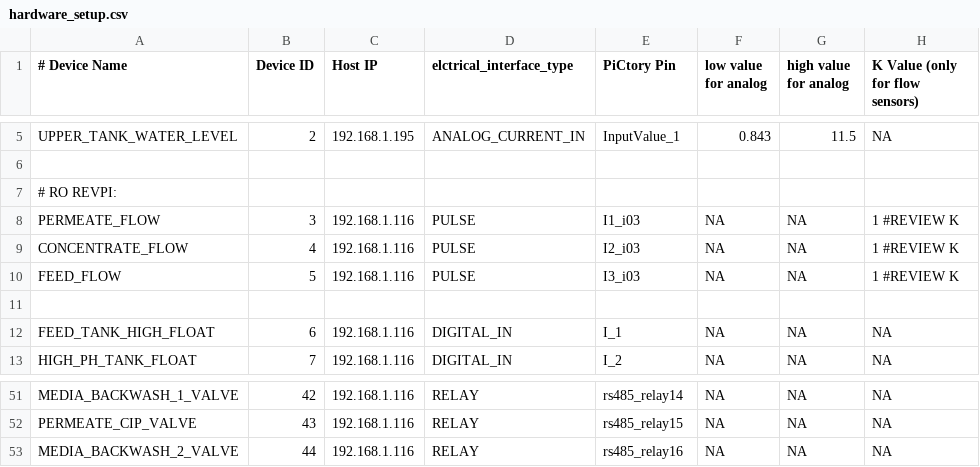
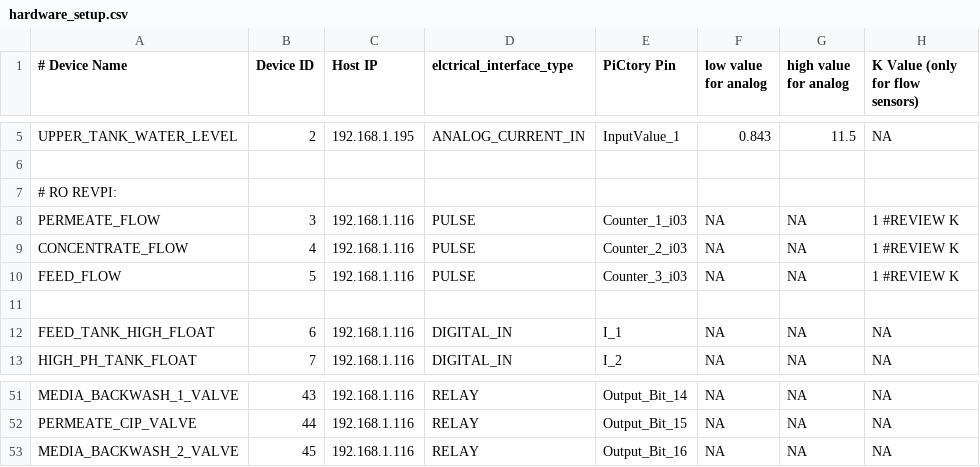
Before and after one commit to Roshangnp/Rev-Pi-Farm-Control-System, a CSV file: API/hardware_setup.csv, drawn as a sheet; only a part is shown, gaps mark what is left out; the diff covers the shown part only; the diff names each change by its address in the sheet, - before the commit and + after, or states it on an @@ line.

```diff
--- a/API/hardware_setup.csv
+++ b/API/hardware_setup.csv
-E8 (PiCtory Pin): I1_i03
+E8 (PiCtory Pin): Counter_1_i03
-E9 (PiCtory Pin): I2_i03
+E9 (PiCtory Pin): Counter_2_i03
-E10 (PiCtory Pin): I3_i03
+E10 (PiCtory Pin): Counter_3_i03
-B51 (Device ID): 42
+B51 (Device ID): 43
-E51 (PiCtory Pin): rs485_relay14
+E51 (PiCtory Pin): Output_Bit_14
-B52 (Device ID): 43
+B52 (Device ID): 44
-E52 (PiCtory Pin): rs485_relay15
+E52 (PiCtory Pin): Output_Bit_15
-B53 (Device ID): 44
+B53 (Device ID): 45
-E53 (PiCtory Pin): rs485_relay16
+E53 (PiCtory Pin): Output_Bit_16
```
Also changed, not shown: 31 edited cells elsewhere in this file, 21 other files.
